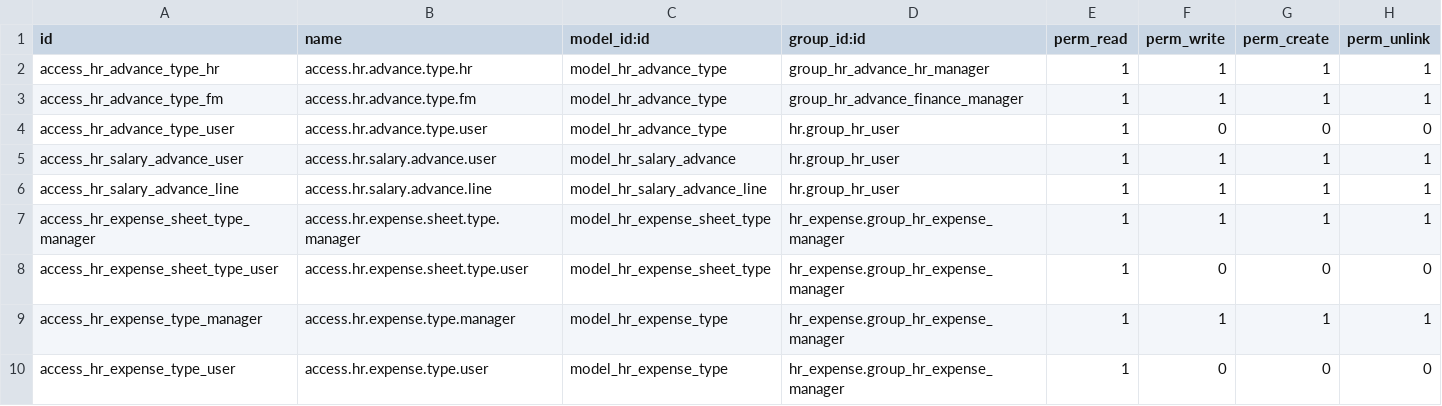
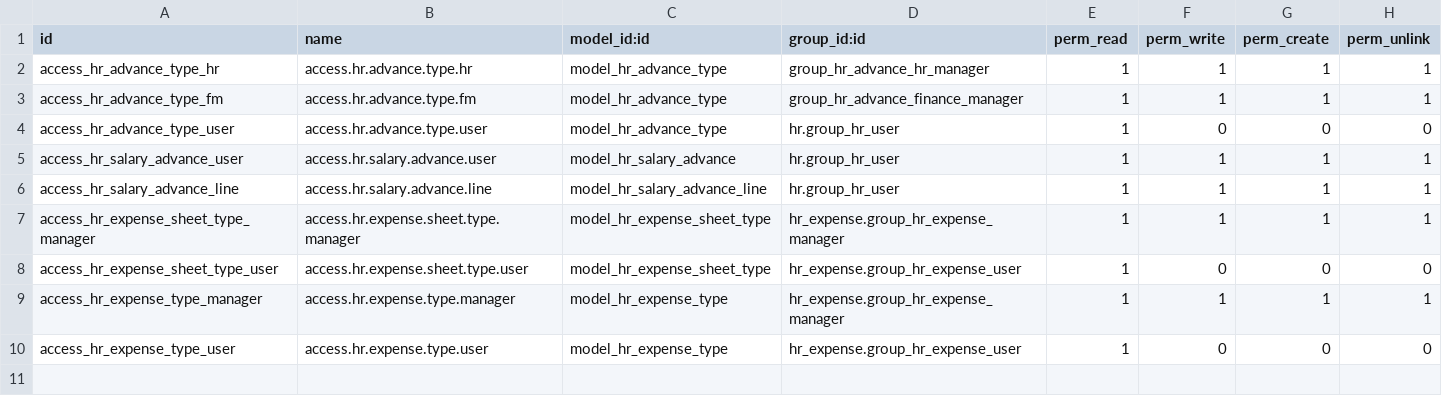
Before and after one commit to farhanrashad/demo-igt3, a CSV file: de_empfin_advances/security/ir.model.access.csv, drawn as a sheet.

Commit message:
update advances

```diff
--- a/de_empfin_advances/security/ir.model.access.csv
+++ b/de_empfin_advances/security/ir.model.access.csv
@@ -7,4 +7,4 @@ access_hr_salary_advance_line,access.hr.salary.advance.line,model_hr_salary_adva
 access_hr_expense_sheet_type_manager,access.hr.expense.sheet.type.manager,model_hr_expense_sheet_type,hr_expense.group_hr_expense_manager,1,1,1,1
-access_hr_expense_sheet_type_user,access.hr.expense.sheet.type.user,model_hr_expense_sheet_type,hr_expense.group_hr_expense_manager,1,0,0,0
+access_hr_expense_sheet_type_user,access.hr.expense.sheet.type.user,model_hr_expense_sheet_type,hr_expense.group_hr_expense_user,1,0,0,0
 access_hr_expense_type_manager,access.hr.expense.type.manager,model_hr_expense_type,hr_expense.group_hr_expense_manager,1,1,1,1
-access_hr_expense_type_user,access.hr.expense.type.user,model_hr_expense_type,hr_expense.group_hr_expense_manager,1,0,0,0
+access_hr_expense_type_user,access.hr.expense.type.user,model_hr_expense_type,hr_expense.group_hr_expense_user,1,0,0,0
```
